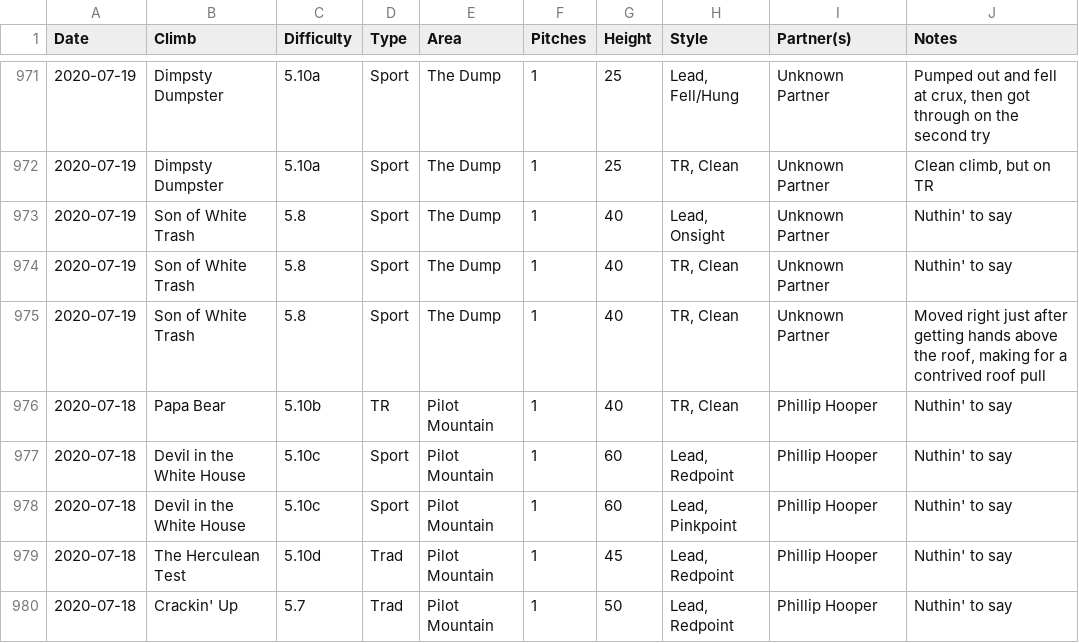
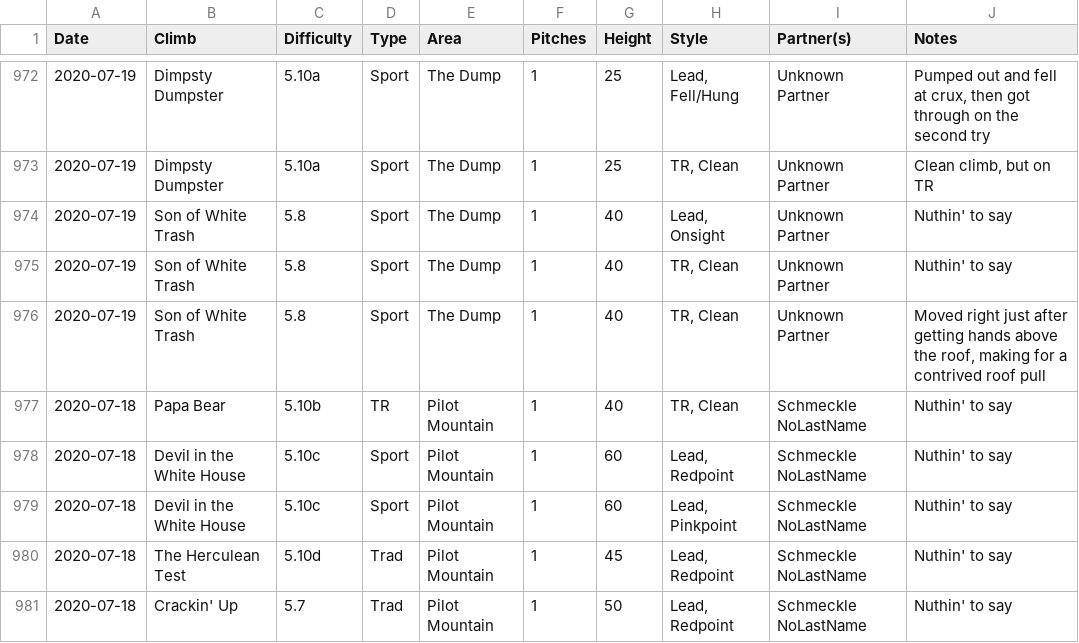
Before and after one commit to achiquit/websitejazzhands, a CSV file: climbing/data/all-ticks.csv, drawn as a sheet; only a part is shown, gaps mark what is left out; addresses are those after the commit; the diff covers the shown part only; the diff names each change by its address in the sheet, - before the commit and + after, or states it on an @@ line.

Commit message:
Ticks update

```diff
--- a/climbing/data/all-ticks.csv
+++ b/climbing/data/all-ticks.csv
-I977:I981 (Partner(s)): Phillip Hooper
+I977:I981 (Partner(s)): Schmeckle NoLastName
```
Also changed, not shown: 1 added row and 21 edited cells elsewhere in this file, climbing/data/monthly-height.csv, climbing/data/partner-leaderboard.csv, 4 other files.
